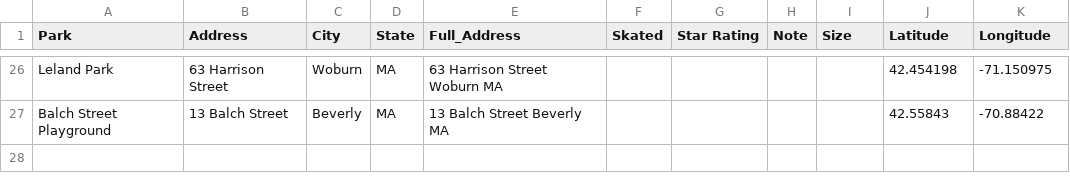
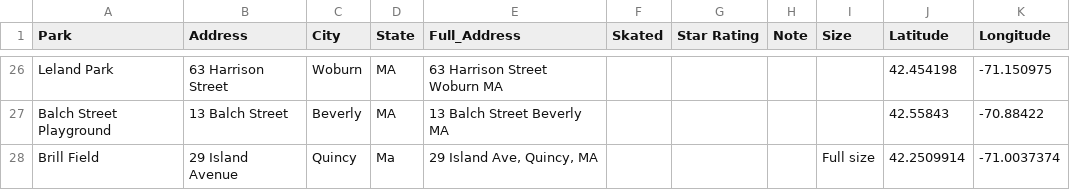
Before and after one commit to lisawilliams/roller_hockey_rinks, a CSV file: roller_hockey_rinks/roller_hockey_rinks.csv, drawn as a sheet; only a part is shown, gaps mark what is left out.

Commit message:
added rink in Quincy

```diff
--- a/roller_hockey_rinks/roller_hockey_rinks.csv
+++ b/roller_hockey_rinks/roller_hockey_rinks.csv
@@ -27 +27,2 @@ Leland Park,63 Harrison Street,Woburn,MA,63 Harrison Street Woburn MA,,,,,42.454
 Balch Street Playground,13 Balch Street,Beverly ,MA,13 Balch Street Beverly  MA,,,,,42.55843,-70.88422
+Brill Field,29 Island Avenue,Quincy,Ma,"29 Island Ave, Quincy, MA ",,,,Full size,42.2509914,-71.0037374
```
